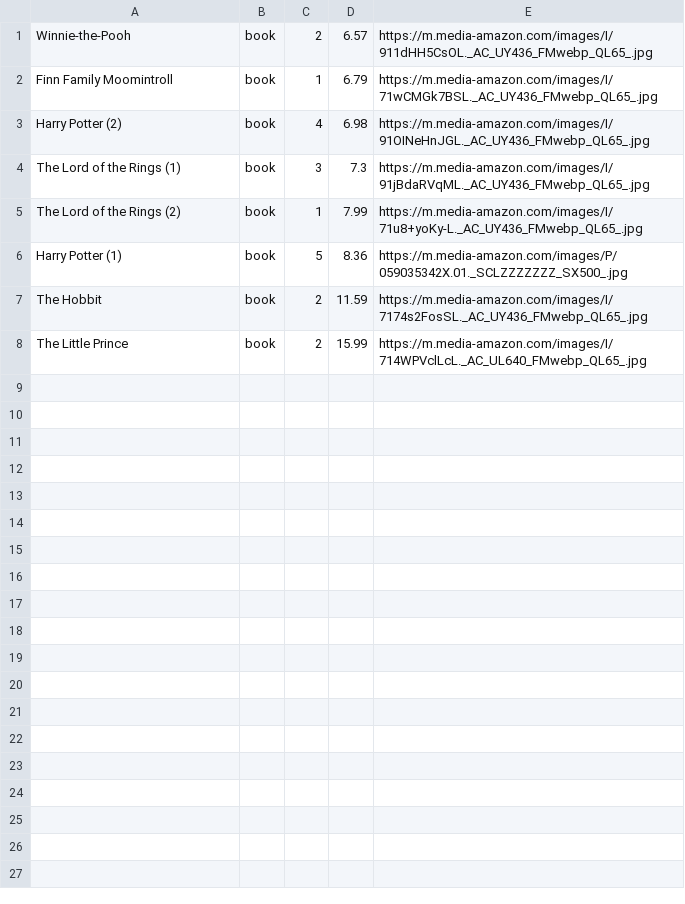
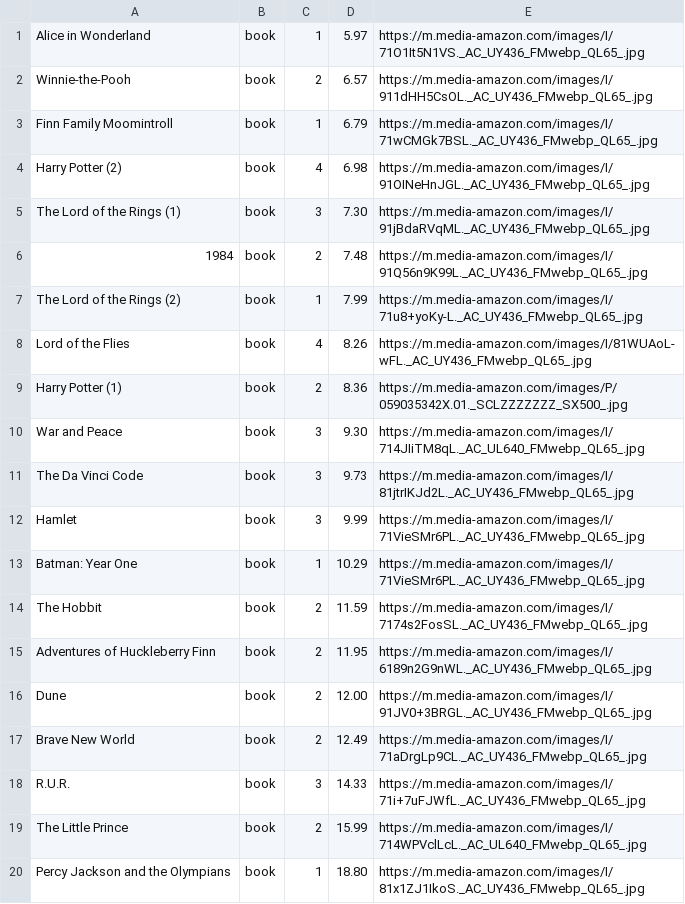
Before and after one commit to josefpolasek/eshop, a CSV file: database/sheet.csv, drawn as a sheet; only a part is shown; the diff covers the shown part only.

```diff
--- a/database/sheet.csv
+++ b/database/sheet.csv
@@ -1 +1,2 @@
+Alice in Wonderland,book,1,5.97,https://m.media-amazon.com/images/I/71O1It5N1VS._AC_UY436_FMwebp_QL65_.jpg
 Winnie-the-Pooh,book,2,6.57,https://m.media-amazon.com/images/I/911dHH5CsOL._AC_UY436_FMwebp_QL65_.jpg
@@ -3,6 +4,17 @@ Finn Family Moomintroll,book,1,6.79,https://m.media-amazon.com/images/I/71wCMGk7
 Harry Potter (2),book,4,6.98,https://m.media-amazon.com/images/I/91OINeHnJGL._AC_UY436_FMwebp_QL65_.jpg
-The Lord of the Rings (1),book,3,7.3,https://m.media-amazon.com/images/I/91jBdaRVqML._AC_UY436_FMwebp_QL65_.jpg
+The Lord of the Rings (1),book,3,7.30,https://m.media-amazon.com/images/I/91jBdaRVqML._AC_UY436_FMwebp_QL65_.jpg
+1984,book,2,7.48,https://m.media-amazon.com/images/I/91Q56n9K99L._AC_UY436_FMwebp_QL65_.jpg
 The Lord of the Rings (2),book,1,7.99,https://m.media-amazon.com/images/I/71u8+yoKy-L._AC_UY436_FMwebp_QL65_.jpg
-Harry Potter (1),book,5,8.36,https://m.media-amazon.com/images/P/059035342X.01._SCLZZZZZZZ_SX500_.jpg
+Lord of the Flies,book,4,8.26,https://m.media-amazon.com/images/I/81WUAoL-wFL._AC_UY436_FMwebp_QL65_.jpg
+Harry Potter (1),book,2,8.36,https://m.media-amazon.com/images/P/059035342X.01._SCLZZZZZZZ_SX500_.jpg
+War and Peace,book,3,9.30,https://m.media-amazon.com/images/I/714JIiTM8qL._AC_UL640_FMwebp_QL65_.jpg
+The Da Vinci Code,book,3,9.73,https://m.media-amazon.com/images/I/81jtrIKJd2L._AC_UY436_FMwebp_QL65_.jpg
+Hamlet,book,3,9.99,https://m.media-amazon.com/images/I/71VieSMr6PL._AC_UY436_FMwebp_QL65_.jpg
+Batman: Year One,book,1,10.29,https://m.media-amazon.com/images/I/71VieSMr6PL._AC_UY436_FMwebp_QL65_.jpg
 The Hobbit,book,2,11.59,https://m.media-amazon.com/images/I/7174s2FosSL._AC_UY436_FMwebp_QL65_.jpg
+Adventures of Huckleberry Finn,book,2,11.95,https://m.media-amazon.com/images/I/6189n2G9nWL._AC_UY436_FMwebp_QL65_.jpg
+Dune,book,2,12.00,https://m.media-amazon.com/images/I/91JV0+3BRGL._AC_UY436_FMwebp_QL65_.jpg
+Brave New World,book,2,12.49,https://m.media-amazon.com/images/I/71aDrgLp9CL._AC_UY436_FMwebp_QL65_.jpg
+R.U.R.,book,3,14.33,https://m.media-amazon.com/images/I/71i+7uFJWfL._AC_UY436_FMwebp_QL65_.jpg
 The Little Prince,book,2,15.99,https://m.media-amazon.com/images/I/714WPVclLcL._AC_UL640_FMwebp_QL65_.jpg
+Percy Jackson and the Olympians,book,1,18.80,https://m.media-amazon.com/images/I/81x1ZJ1IkoS._AC_UY436_FMwebp_QL65_.jpg
```
Also changed, not shown: 12 added rows elsewhere in this file, 6 other files.
